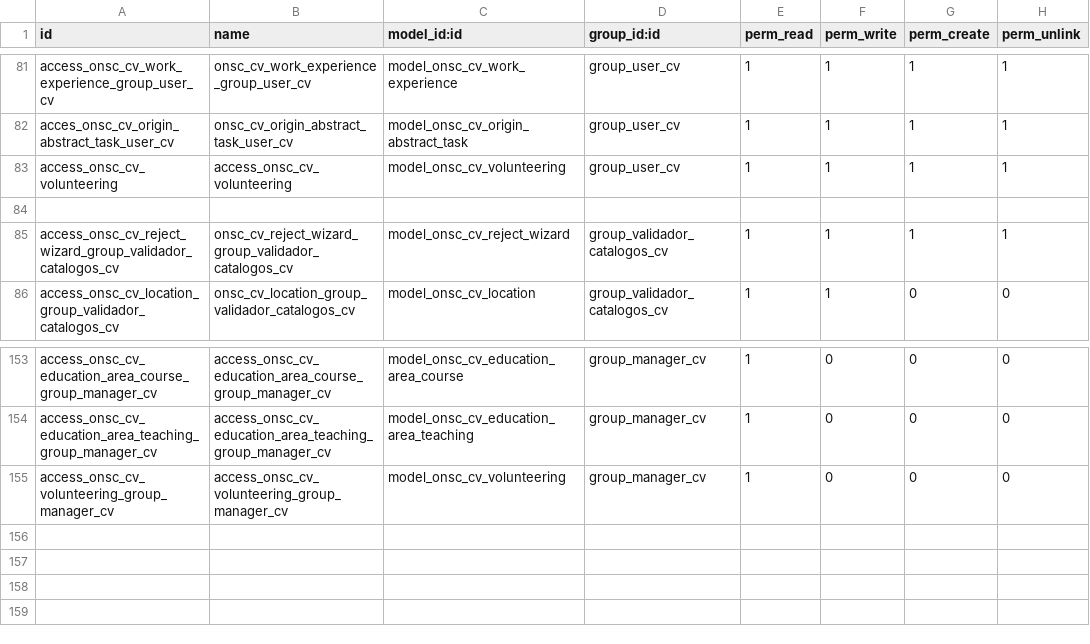
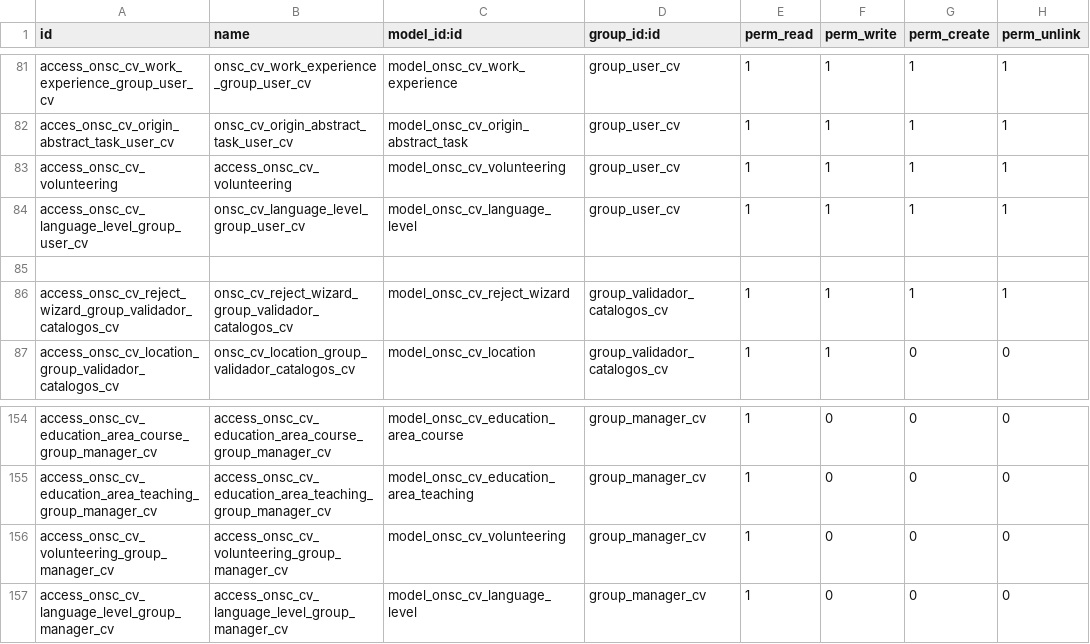
Before and after one commit to AtelUruguay/ONSC, a CSV file: onsc_cv_digital/security/ir.model.access.csv, drawn as a sheet; only a part is shown, gaps mark what is left out.

Commit message:
[IMP][onsc_cv_digital] CVD_2.6.10.01 Crear Pestaña “Idioma” en el CV Digital , nuevos modelos y vistas

```diff
--- a/onsc_cv_digital/security/ir.model.access.csv
+++ b/onsc_cv_digital/security/ir.model.access.csv
@@ -83,2 +83,3 @@ acces_onsc_cv_origin_abstract_task_user_cv,onsc_cv_origin_abstract_task_user_cv,
 access_onsc_cv_volunteering,access_onsc_cv_volunteering,model_onsc_cv_volunteering,group_user_cv,1,1,1,1
+access_onsc_cv_language_level_group_user_cv,onsc_cv_language_level_group_user_cv,model_onsc_cv_language_level,group_user_cv,1,1,1,1
 
@@ -155 +156,2 @@ access_onsc_cv_education_area_teaching_group_manager_cv,access_onsc_cv_education
 access_onsc_cv_volunteering_group_manager_cv,access_onsc_cv_volunteering_group_manager_cv,model_onsc_cv_volunteering,group_manager_cv,1,0,0,0
+access_onsc_cv_language_level_group_manager_cv,access_onsc_cv_language_level_group_manager_cv,model_onsc_cv_language_level,group_manager_cv,1,0,0,0
```
Also changed, not shown: 9 other files.
